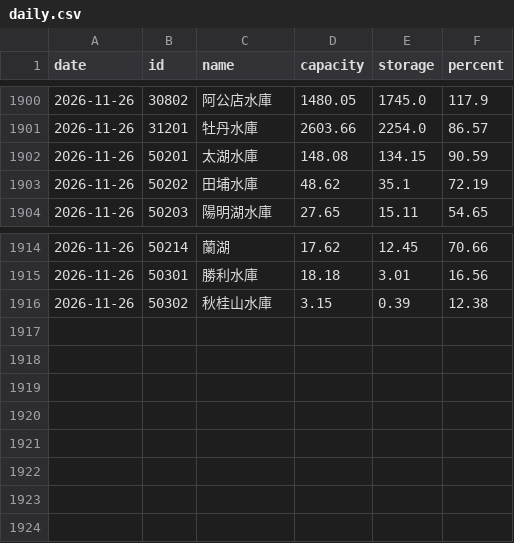
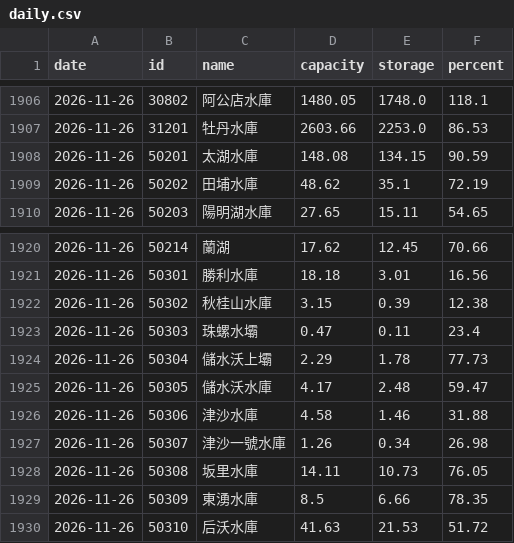
Before and after one commit to twranger/geo-taiwan, a CSV file: data/reservoirs/daily.csv, drawn as a sheet; only a part is shown, gaps mark what is left out; the diff covers the shown part only.

```diff
--- a/data/reservoirs/daily.csv
+++ b/data/reservoirs/daily.csv
@@ -1900,3 +1906,3 @@ date,id,name,capacity,storage,percent
-2026-11-26,30802,阿公店水庫,1480.05,1745.0,117.9
-2026-11-26,31201,牡丹水庫,2603.66,2254.0,86.57
+2026-11-26,30802,阿公店水庫,1480.05,1748.0,118.1
+2026-11-26,31201,牡丹水庫,2603.66,2253.0,86.53
 2026-11-26,50201,太湖水庫,148.08,134.15,90.59
@@ -1916 +1922,9 @@ date,id,name,capacity,storage,percent
 2026-11-26,50302,秋桂山水庫,3.15,0.39,12.38
+2026-11-26,50303,珠螺水壩,0.47,0.11,23.4
+2026-11-26,50304,儲水沃上壩,2.29,1.78,77.73
+2026-11-26,50305,儲水沃水庫,4.17,2.48,59.47
+2026-11-26,50306,津沙水庫,4.58,1.46,31.88
+2026-11-26,50307,津沙一號水庫,1.26,0.34,26.98
+2026-11-26,50308,坂里水庫,14.11,10.73,76.05
+2026-11-26,50309,東湧水庫,8.5,6.66,78.35
+2026-11-26,50310,后沃水庫,41.63,21.53,51.72
```
Also changed, not shown: 6 added rows and 20 edited cells elsewhere in this file, data/reservoirs/hourly.csv, 1 other file.
